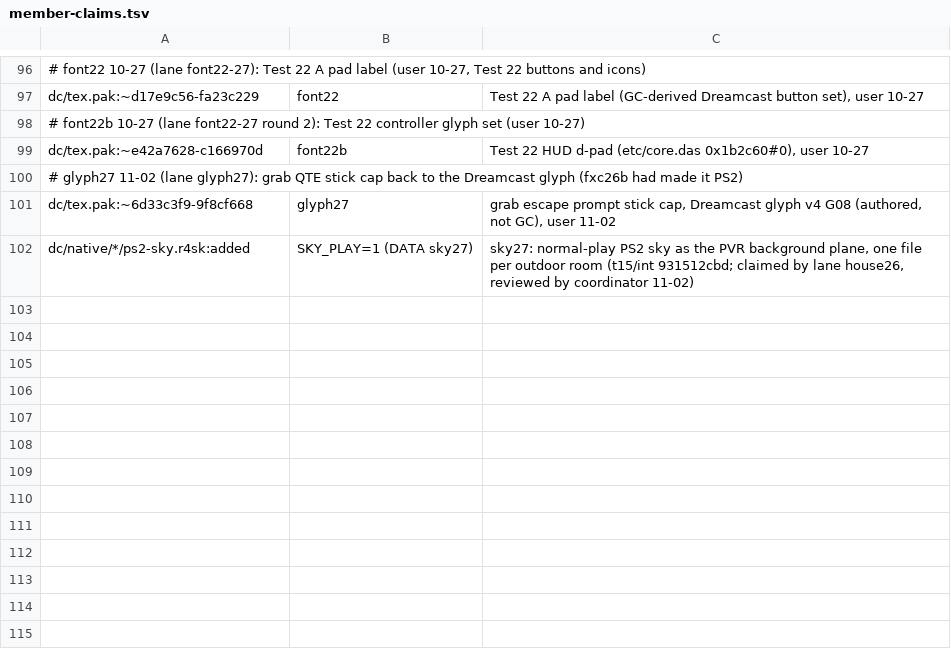
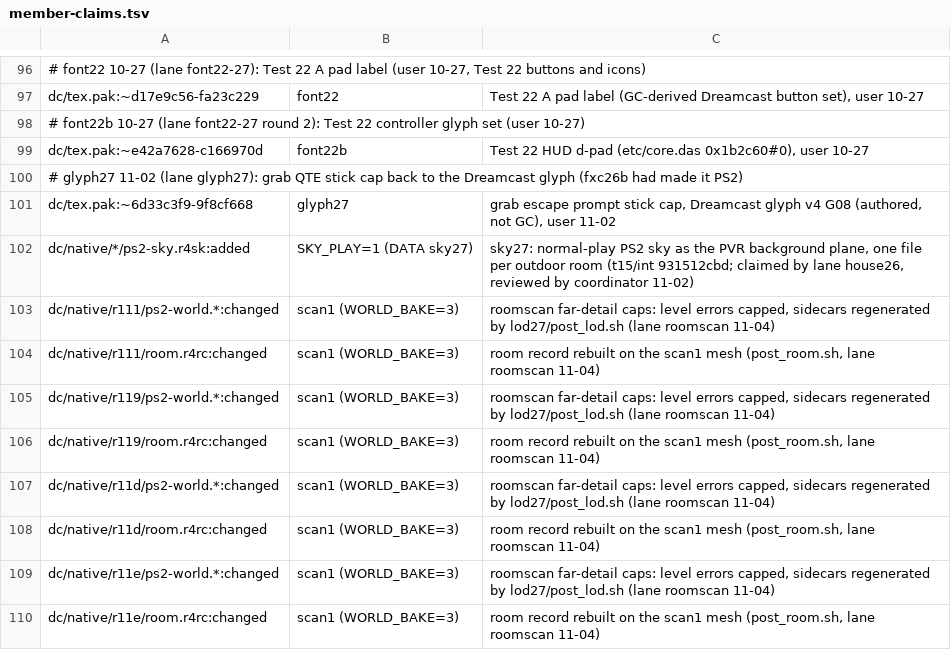
Before and after one commit to lamb2k/re4dc, a TSV file: port/dreamcast/tools/d367/rr/member-claims.tsv, drawn as a sheet; only a part is shown, gaps mark what is left out.

```diff
--- a/port/dreamcast/tools/d367/rr/member-claims.tsv
+++ b/port/dreamcast/tools/d367/rr/member-claims.tsv
@@ -102 +102,9 @@ dc/tex.pak:~6d33c3f9-9f8cf668	glyph27	grab escape prompt stick cap, Dreamcast gl
 dc/native/*/ps2-sky.r4sk:added	SKY_PLAY=1 (DATA sky27)	sky27: normal-play PS2 sky as the PVR background plane, one file per outdoor room (t15/int 931512cbd; claimed by lane house26, reviewed by coordinator 11-02)
+dc/native/r111/ps2-world.*:changed	scan1 (WORLD_BAKE=3)	roomscan far-detail caps: level errors capped, sidecars regenerated by lod27/post_lod.sh (lane roomscan 11-04)
+dc/native/r111/room.r4rc:changed	scan1 (WORLD_BAKE=3)	room record rebuilt on the scan1 mesh (post_room.sh, lane roomscan 11-04)
+dc/native/r119/ps2-world.*:changed	scan1 (WORLD_BAKE=3)	roomscan far-detail caps: level errors capped, sidecars regenerated by lod27/post_lod.sh (lane roomscan 11-04)
+dc/native/r119/room.r4rc:changed	scan1 (WORLD_BAKE=3)	room record rebuilt on the scan1 mesh (post_room.sh, lane roomscan 11-04)
+dc/native/r11d/ps2-world.*:changed	scan1 (WORLD_BAKE=3)	roomscan far-detail caps: level errors capped, sidecars regenerated by lod27/post_lod.sh (lane roomscan 11-04)
+dc/native/r11d/room.r4rc:changed	scan1 (WORLD_BAKE=3)	room record rebuilt on the scan1 mesh (post_room.sh, lane roomscan 11-04)
+dc/native/r11e/ps2-world.*:changed	scan1 (WORLD_BAKE=3)	roomscan far-detail caps: level errors capped, sidecars regenerated by lod27/post_lod.sh (lane roomscan 11-04)
+dc/native/r11e/room.r4rc:changed	scan1 (WORLD_BAKE=3)	room record rebuilt on the scan1 mesh (post_room.sh, lane roomscan 11-04)
```
